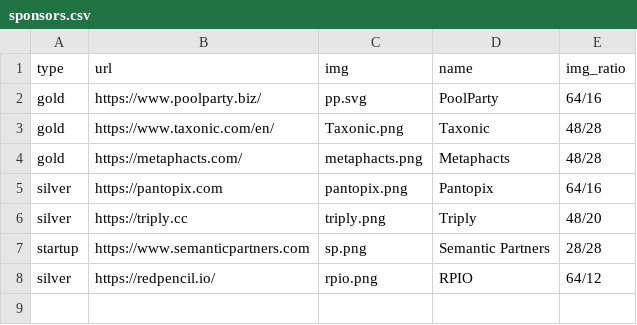
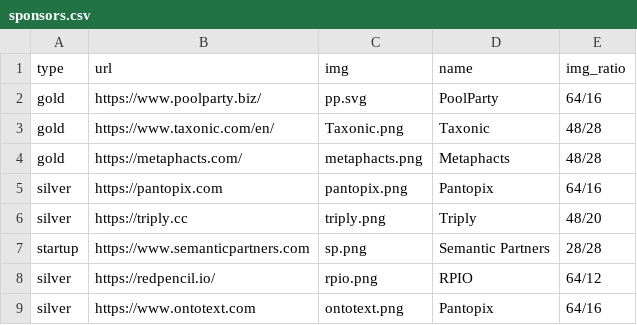
Before and after one commit to SEMANTiCS-org/2024-semantics-org.github.io, a CSV file: content/sponsors.csv, drawn as a sheet; the diff names each change by its address in the sheet, - before the commit and + after, or states it on an @@ line.

Commit message:
ontotextSponsorLogo

```diff
--- a/content/sponsors.csv
+++ b/content/sponsors.csv
+row 9: silver | https://www.ontotext.com | ontotext.png | Pantopix | 64/16
```
